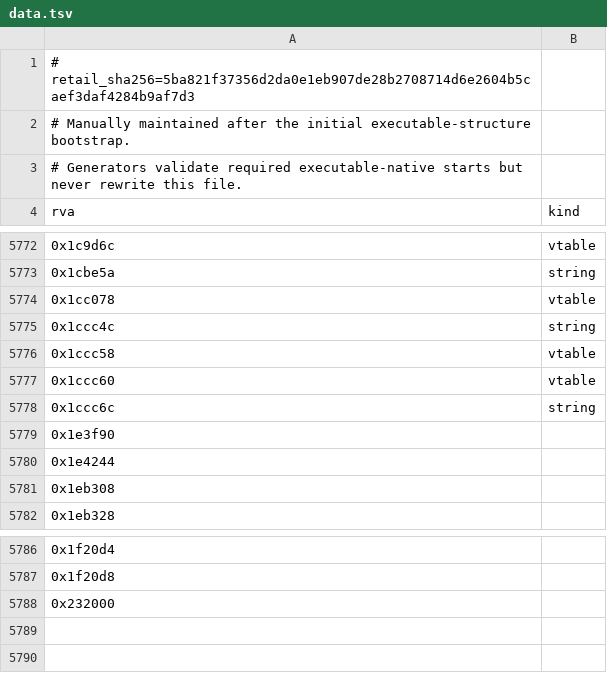
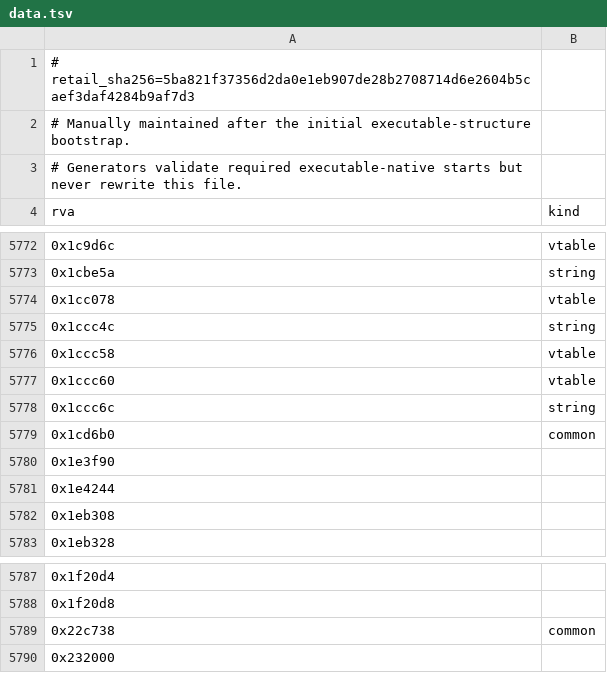
Before and after one commit to sushi-shi/rom1-decomp, a TSV file: config/retail/data.tsv, drawn as a sheet; only a part is shown, gaps mark what is left out.

```diff
--- a/config/retail/data.tsv
+++ b/config/retail/data.tsv
@@ -5778,2 +5778,3 @@ rva	kind
 0x1ccc6c	string
+0x1cd6b0	common
 0x1e3f90	
@@ -5787,2 +5788,3 @@ rva	kind
 0x1f20d8	
+0x22c738	common
 0x232000	
```
Also changed, not shown: config/gruntz_parity.tsv, config/match_baseline.tsv, 13 other files.
